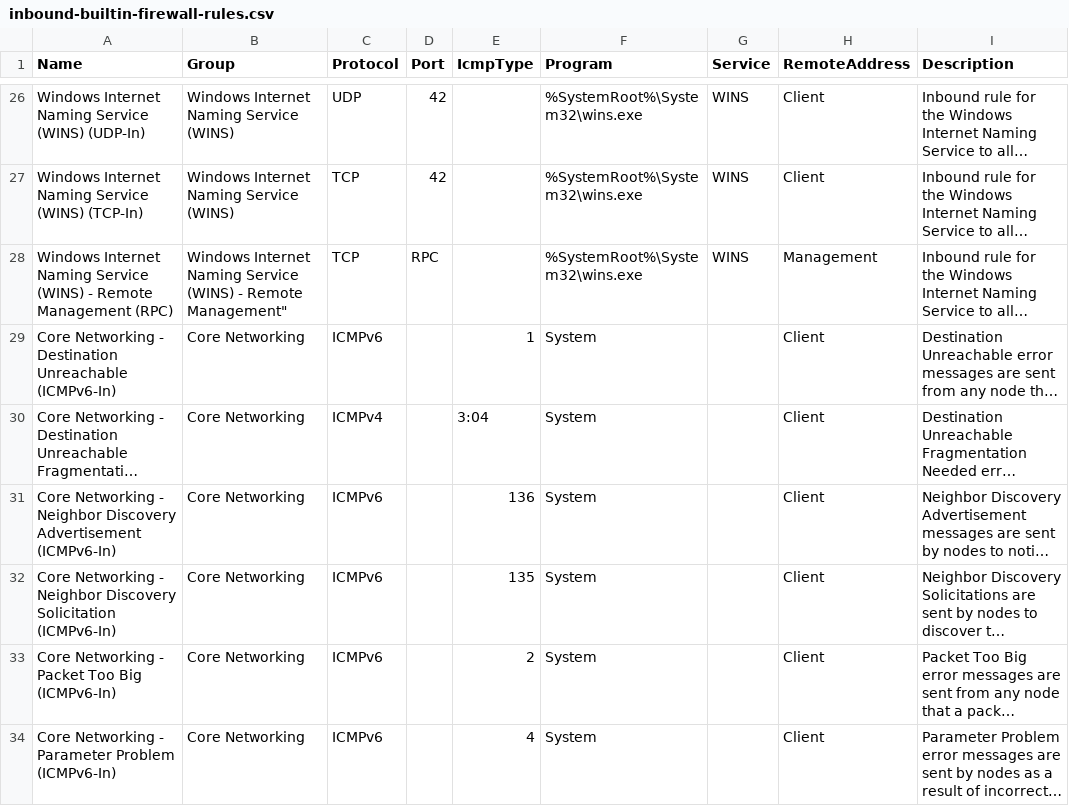
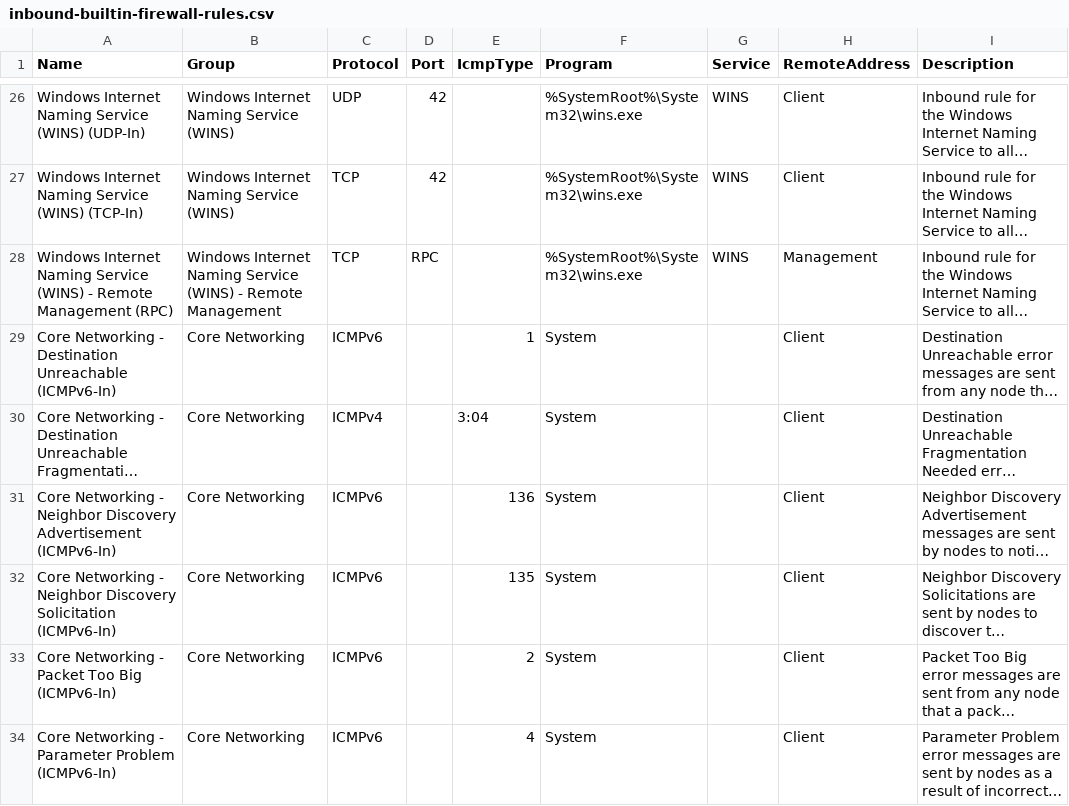
Before and after one commit to MichaelGrafnetter/active-directory-firewall, a CSV file: ADDS/inbound-builtin-firewall-rules.csv, drawn as a sheet; only a part is shown, gaps mark what is left out; long unchanged cells end in …; the diff names each change by its address in the sheet, - before the commit and + after, or states it on an @@ line.

Commit message:
Fix CSV syntax error

```diff
--- a/ADDS/inbound-builtin-firewall-rules.csv
+++ b/ADDS/inbound-builtin-firewall-rules.csv
-B28 (Group): …- Remote Management"
+B28 (Group): …- Remote Management
```
